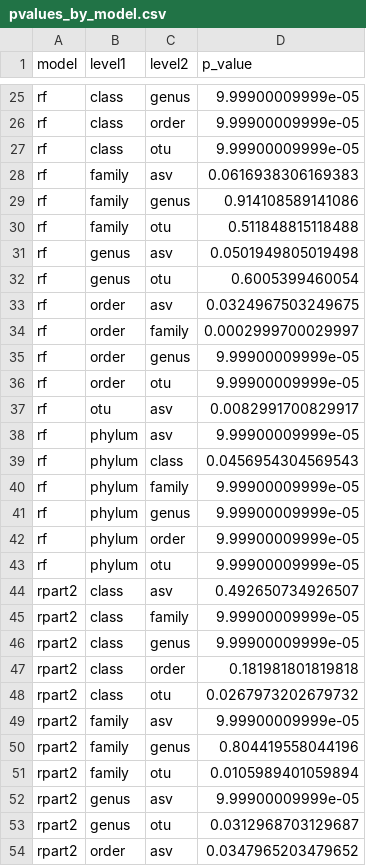
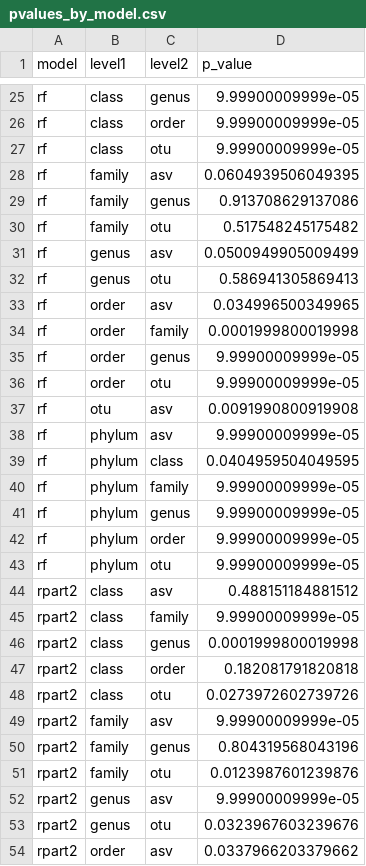
Before and after one commit to SchlossLab/Armour_Resolution_mBio_2021, a CSV file: analysis/pvalues_by_model.csv, drawn as a sheet; only a part is shown, gaps mark what is left out; the diff covers the shown part only.

```diff
--- a/analysis/pvalues_by_model.csv
+++ b/analysis/pvalues_by_model.csv
@@ -27,14 +27,14 @@ rf,class,order,9.99900009999e-05
 rf,class,otu,9.99900009999e-05
-rf,family,asv,0.0616938306169383
-rf,family,genus,0.914108589141086
-rf,family,otu,0.511848815118488
-rf,genus,asv,0.0501949805019498
-rf,genus,otu,0.6005399460054
-rf,order,asv,0.0324967503249675
-rf,order,family,0.0002999700029997
+rf,family,asv,0.0604939506049395
+rf,family,genus,0.913708629137086
+rf,family,otu,0.517548245175482
+rf,genus,asv,0.0500949905009499
+rf,genus,otu,0.586941305869413
+rf,order,asv,0.034996500349965
+rf,order,family,0.0001999800019998
 rf,order,genus,9.99900009999e-05
 rf,order,otu,9.99900009999e-05
-rf,otu,asv,0.0082991700829917
+rf,otu,asv,0.0091990800919908
 rf,phylum,asv,9.99900009999e-05
-rf,phylum,class,0.0456954304569543
+rf,phylum,class,0.0404959504049595
 rf,phylum,family,9.99900009999e-05
@@ -43,12 +43,12 @@ rf,phylum,order,9.99900009999e-05
 rf,phylum,otu,9.99900009999e-05
-rpart2,class,asv,0.492650734926507
+rpart2,class,asv,0.488151184881512
 rpart2,class,family,9.99900009999e-05
-rpart2,class,genus,9.99900009999e-05
-rpart2,class,order,0.181981801819818
-rpart2,class,otu,0.0267973202679732
+rpart2,class,genus,0.0001999800019998
+rpart2,class,order,0.182081791820818
+rpart2,class,otu,0.0273972602739726
 rpart2,family,asv,9.99900009999e-05
-rpart2,family,genus,0.804419558044196
-rpart2,family,otu,0.0105989401059894
+rpart2,family,genus,0.804319568043196
+rpart2,family,otu,0.0123987601239876
 rpart2,genus,asv,9.99900009999e-05
-rpart2,genus,otu,0.0312968703129687
-rpart2,order,asv,0.0347965203479652
+rpart2,genus,otu,0.0323967603239676
+rpart2,order,asv,0.0337966203379662
```
Also changed, not shown: 51 edited cells elsewhere in this file, analysis/pvalues_by_level.csv.
